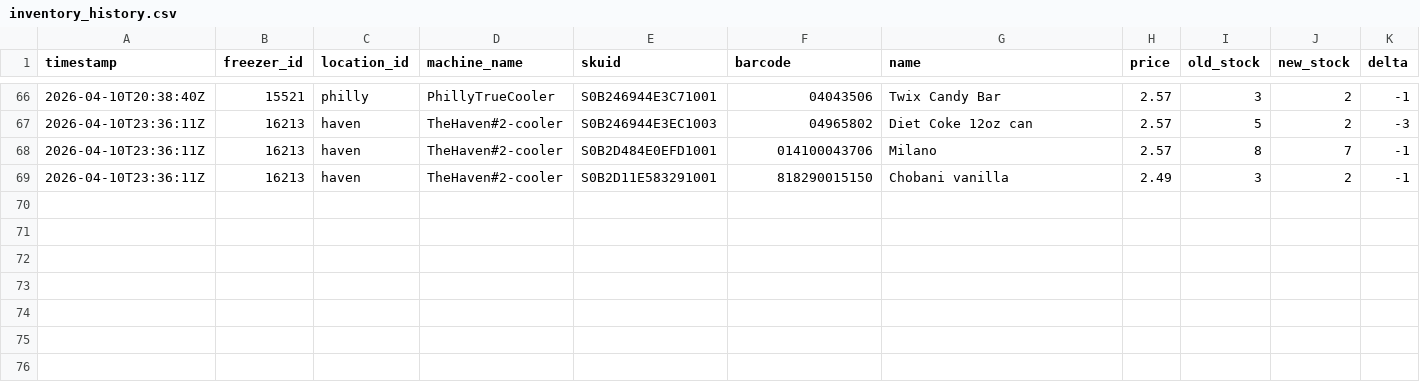
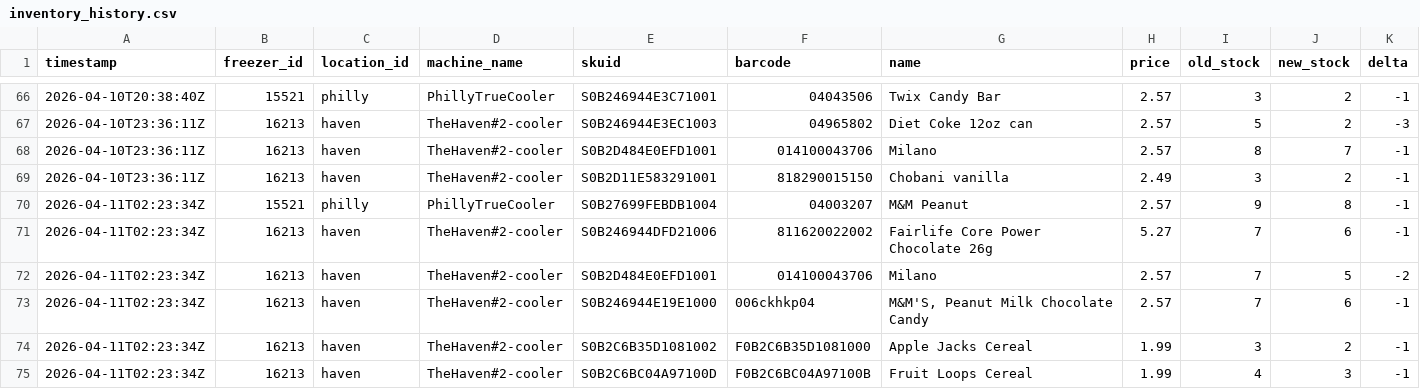
Before and after one commit to lukeleisman/blanketbox_public, a CSV file: docs/inventory_history.csv, drawn as a sheet; only a part is shown, gaps mark what is left out; the diff names each change by its address in the sheet, - before the commit and + after, or states it on an @@ line.

```diff
--- a/docs/inventory_history.csv
+++ b/docs/inventory_history.csv
+row 70: 2026-04-11T02:23:34Z | 15521 | philly | PhillyTrueCooler | S0B27699FEBDB1004 | 04003207 | M&M Peanut | 2.57 | 9 | 8 | -1
+row 71: 2026-04-11T02:23:34Z | 16213 | haven | TheHaven#2-cooler | S0B246944DFD21006 | 811620022002 | Fairlife Core Power Chocolate 26g | 5.27 | 7 | 6 | -1
+row 72: 2026-04-11T02:23:34Z | 16213 | haven | TheHaven#2-cooler | S0B2D484E0EFD1001 | 014100043706 | Milano | 2.57 | 7 | 5 | -2
+row 73: 2026-04-11T02:23:34Z | 16213 | haven | TheHaven#2-cooler | S0B246944E19E1000 | 006ckhkp04 | M&M'S, Peanut Milk Chocolate Candy | 2.57 | 7 | 6 | -1
+row 74: 2026-04-11T02:23:34Z | 16213 | haven | TheHaven#2-cooler | S0B2C6B35D1081002 | F0B2C6B35D1081000 | Apple Jacks Cereal | 1.99 | 3 | 2 | -1
+row 75: 2026-04-11T02:23:34Z | 16213 | haven | TheHaven#2-cooler | S0B2C6BC04A97100D | F0B2C6BC04A97100B | Fruit Loops Cereal | 1.99 | 4 | 3 | -1
```
Also changed, not shown: docs/inventory.csv, 2 other files.
